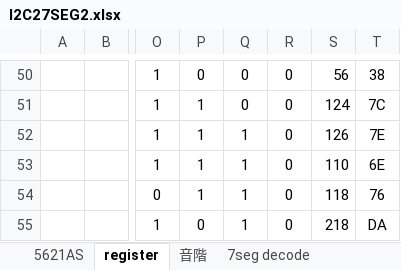
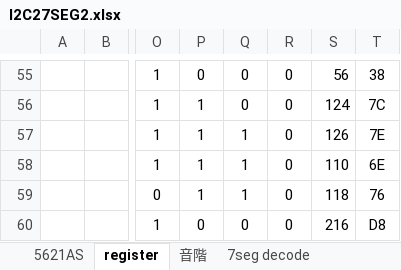
Before and after one commit to AoiSaya/GreenPAK_I2C27SEG2, an Excel workbook: I2C27SEG2.xlsx, sheet register, drawn as a sheet; only a part is shown, gaps mark what is left out; values as stored, in another font and other column widths than the file's, no borders; addresses are those after the commit; the diff covers the shown part only; the diff names each change by its address in the sheet, - before the commit and + after, or states it on an @@ line.

```diff
--- a/I2C27SEG2.xlsx (sheet register)
+++ b/I2C27SEG2.xlsx (sheet register)
-Q60: 1
+Q60: 0
-S60: 218
+S60: 216
-T60: DA
+T60: D8
```
Also changed, not shown: 8 added rows, 3 removed rows, 5 moved rows and 6 edited cells elsewhere in this sheet, sheet 7seg decode, formulas that keep their value, 1 other file.
